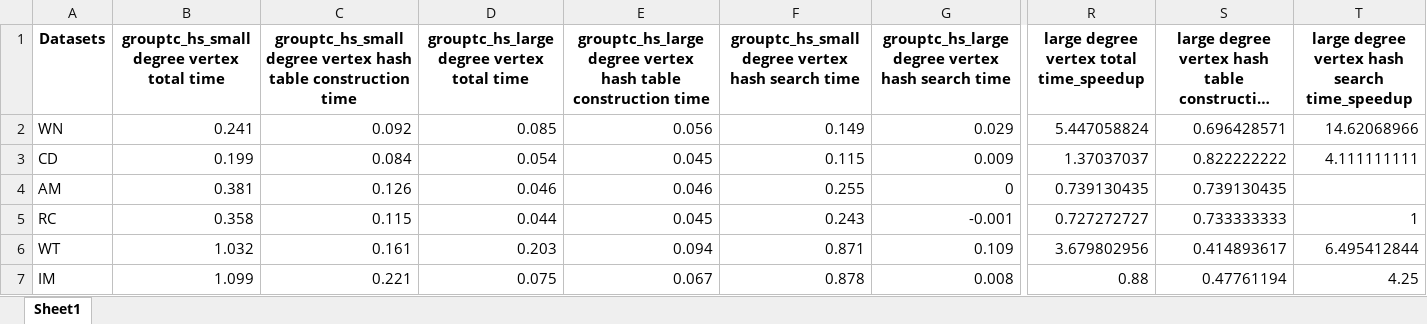
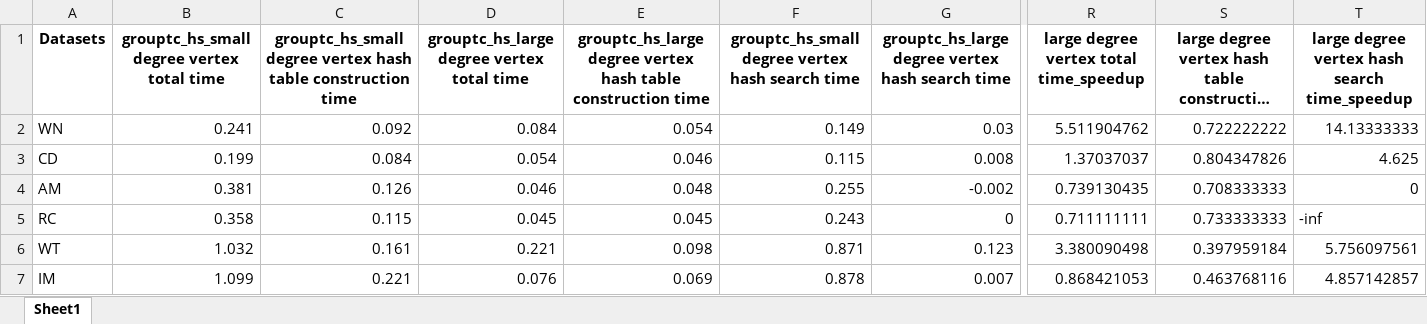
Before and after one commit to Nanqipro/TC_Log_result_processing, an Excel workbook: excel/grouptc_hs_vs_trust_time.xlsx, sheet Sheet1, drawn as a sheet; only a part is shown, gaps mark what is left out; long unchanged cells end in …; values as stored, in another font and other column widths than the file's, no borders; the diff covers the shown part only; the diff names each change by its address in the sheet, - before the commit and + after, or states it on an @@ line.

Commit message:
fix error data of grouptc-cuckoo

```diff
--- a/excel/grouptc_hs_vs_trust_time.xlsx (sheet Sheet1)
+++ b/excel/grouptc_hs_vs_trust_time.xlsx (sheet Sheet1)
-D2: 0.085
+D2: 0.084
-E2: 0.056
+E2: 0.054
-G2: 0.029
+G2: 0.03
-R2: 5.447058824
+R2: 5.511904762
-S2: 0.696428571
+S2: 0.722222222
-T2: 14.62068966
+T2: 14.13333333
-E3: 0.045
+E3: 0.046
-G3: 0.009
+G3: 0.008
-S3: 0.822222222
+S3: 0.804347826
-T3: 4.111111111
+T3: 4.625
-E4: 0.046
+E4: 0.048
-G4: 0
+G4: -0.002
-S4: 0.739130435
+S4: 0.708333333
-T4: (empty)
+T4: 0
-D5: 0.044
+D5: 0.045
-G5: -0.001
+G5: 0
-R5: 0.727272727
+R5: 0.711111111
-T5: 1
+T5: -inf
-D6: 0.203
+D6: 0.221
-E6: 0.094
+E6: 0.098
-G6: 0.109
+G6: 0.123
-R6: 3.679802956
+R6: 3.380090498
-S6: 0.414893617
+S6: 0.397959184
-T6: 6.495412844
+T6: 5.756097561
-D7: 0.075
+D7: 0.076
-E7: 0.067
+E7: 0.069
-G7: 0.008
+G7: 0.007
-R7: 0.88
+R7: 0.868421053
-S7: 0.47761194
+S7: 0.463768116
-T7: 4.25
+T7: 4.857142857
```
Also changed, not shown: 185 edited cells elsewhere in this sheet, excel/real_world_graph_profile.xlsx, excel/real_world_graph_time_PTGG.xlsx, 24 other files.
